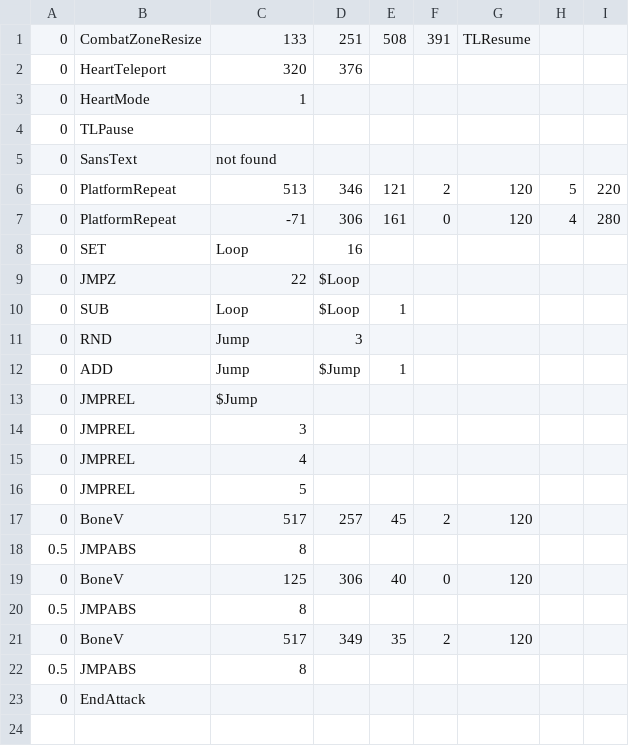
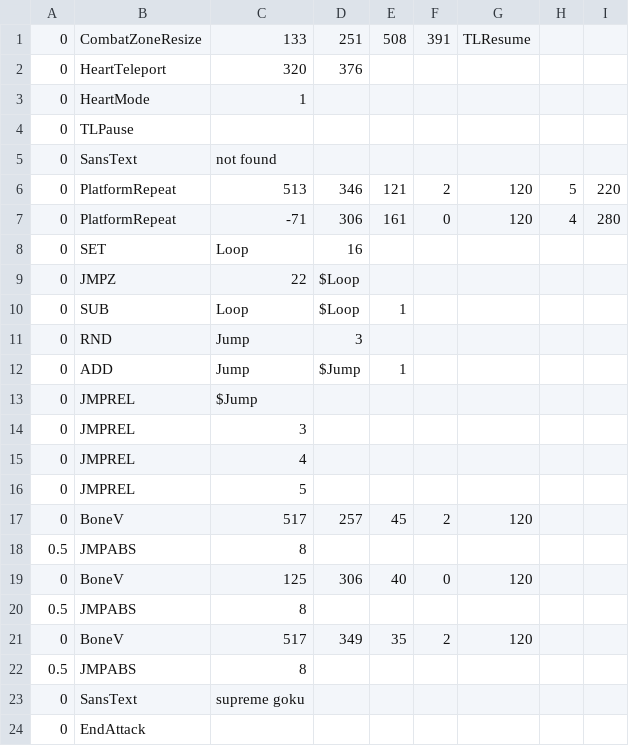
Before and after one commit to 07SharkTomato27/youtube-sans-fight-simu, a CSV file: sans_platforms3.csv, drawn as a sheet.

Commit message:
Update sans_platforms3.csv

```diff
--- a/sans_platforms3.csv
+++ b/sans_platforms3.csv
@@ -22,2 +22,3 @@
 0.5,JMPABS,8,,,,,,
+0,SansText,supreme goku,,,,,,,
 0,EndAttack,,,,,,,
```
